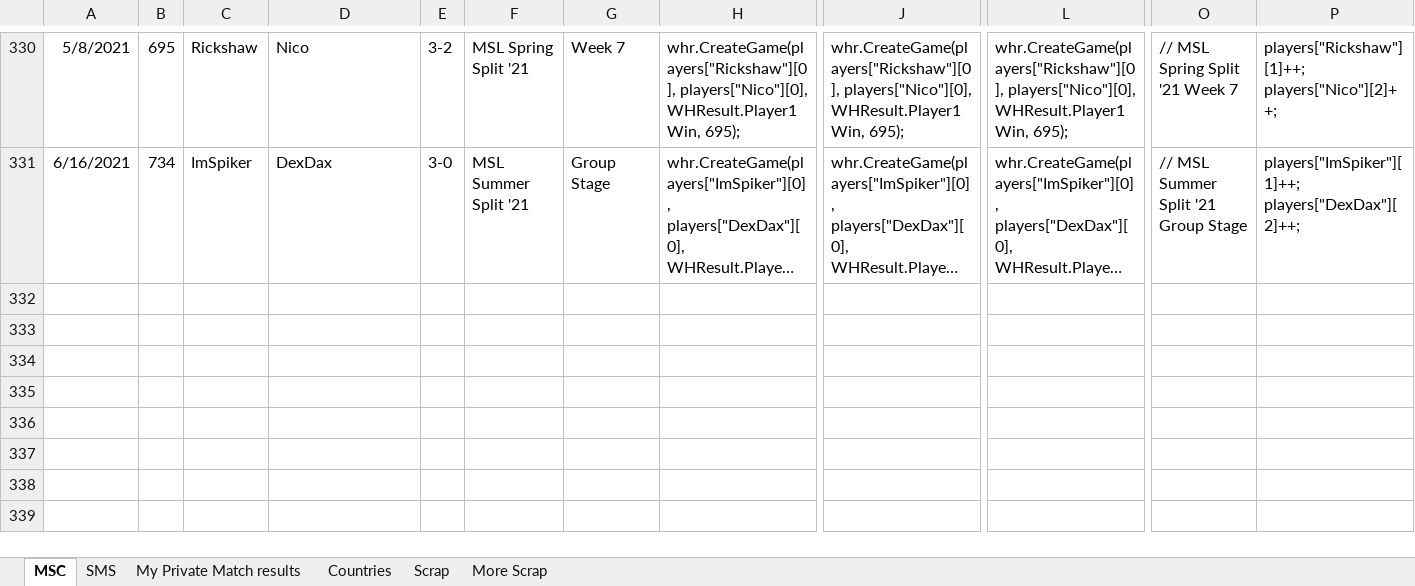
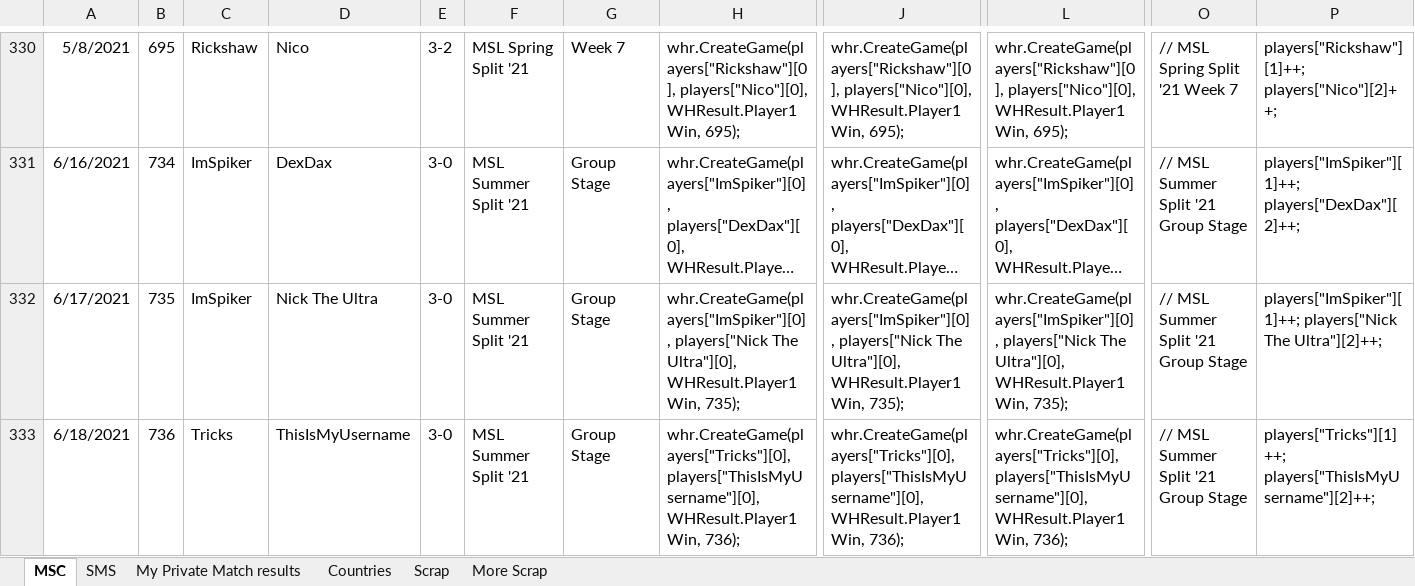
Before and after one commit to Rocci1212/MscTournamentRatings, an Excel workbook: MscTournamentRatings/tourney-results.xlsx, sheet MSC, drawn as a sheet; only a part is shown, gaps mark what is left out; long unchanged cells end in …; values as stored, in another font and other column widths than the file's, no borders; rows hold the shown columns only; the diff names each change by its address in the sheet, - before the commit and + after, or states it on an @@ line.

```diff
--- a/MscTournamentRatings/tourney-results.xlsx (sheet MSC)
+++ b/MscTournamentRatings/tourney-results.xlsx (sheet MSC)
+row 332: 6/17/2021 | 735 | ImSpiker | Nick The Ultra | 3-0 | MSL Summer Split '21 | Group Stage | whr.CreateGame(players["ImSpiker"][0], players["Nick The Ultra"][0], WHResult.Player1Win, 735); | whr.CreateGame(players["ImSpiker"][0], players["Nick The Ultra"][0], WHResult.Player1Win, 735); | whr.CreateGame(players["ImSpiker"][0], players["Nick The Ultra"][0], WHResult.Player1Win, 735); | // MSL Summer Split '21 Group Stage | players["ImSpiker"][1]++; players["Nick The Ultra"][2]++;
+row 333: 6/18/2021 | 736 | Tricks | ThisIsMyUsername | 3-0 | MSL Summer Split '21 | Group Stage | whr.CreateGame(players["Tricks"][0], players["ThisIsMyUsername"][0], WHResult.Player1Win, 736); | whr.CreateGame(players["Tricks"][0], players["ThisIsMyUsername"][0], WHResult.Player1Win, 736); | whr.CreateGame(players["Tricks"][0], players["ThisIsMyUsername"][0], WHResult.Player1Win, 736); | // MSL Summer Split '21 Group Stage | players["Tricks"][1]++; players["ThisIsMyUsername"][2]++;
```
Also changed, not shown: sheet SMS, 1 other file.
